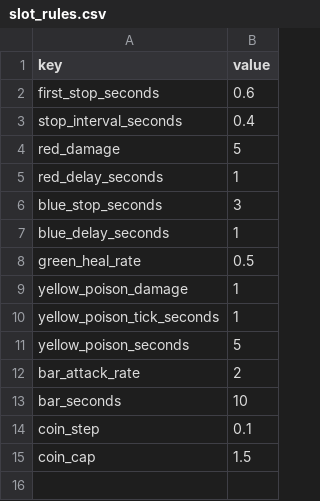
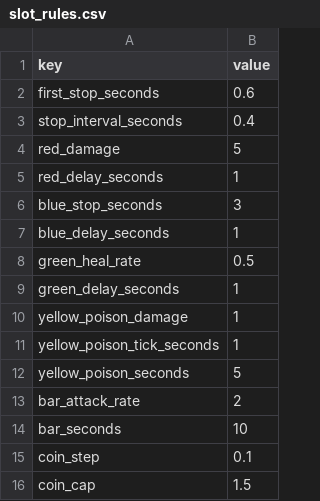
Before and after one commit to acururc/UnitySlotTower, a CSV file: Assets/UnitySlotTower/Data/Tables/slot_rules.csv, drawn as a sheet; the diff names each change by its address in the sheet, - before the commit and + after, or states it on an @@ line.

```diff
--- a/Assets/UnitySlotTower/Data/Tables/slot_rules.csv
+++ b/Assets/UnitySlotTower/Data/Tables/slot_rules.csv
+row 9: green_delay_seconds | 1
```
Also changed, not shown: 25 other files.
